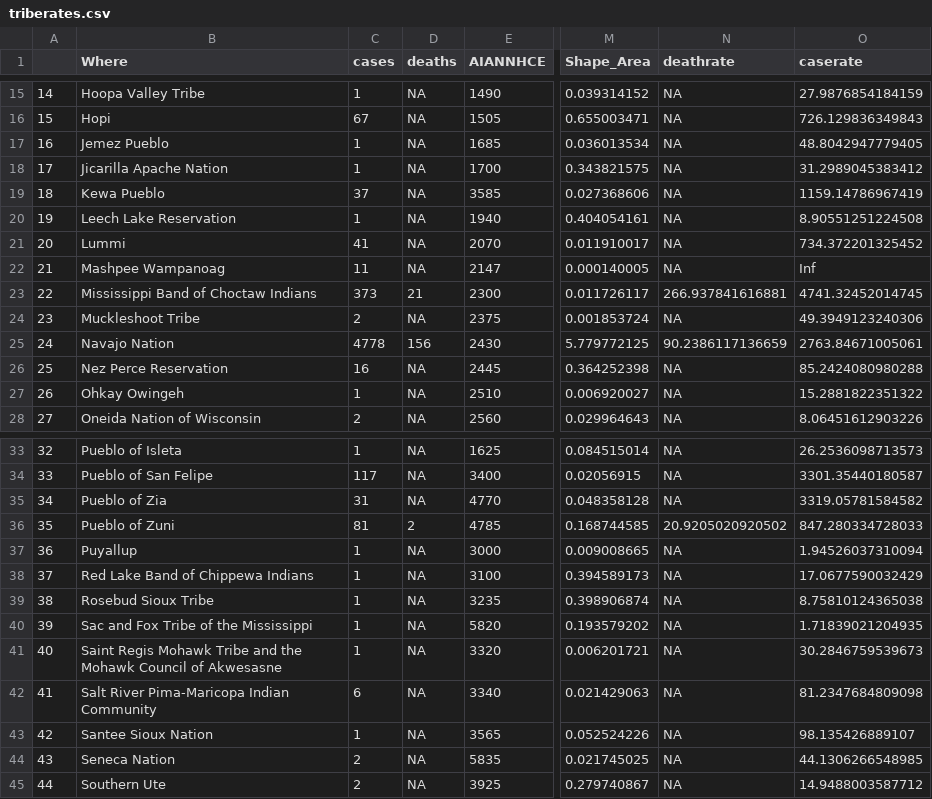
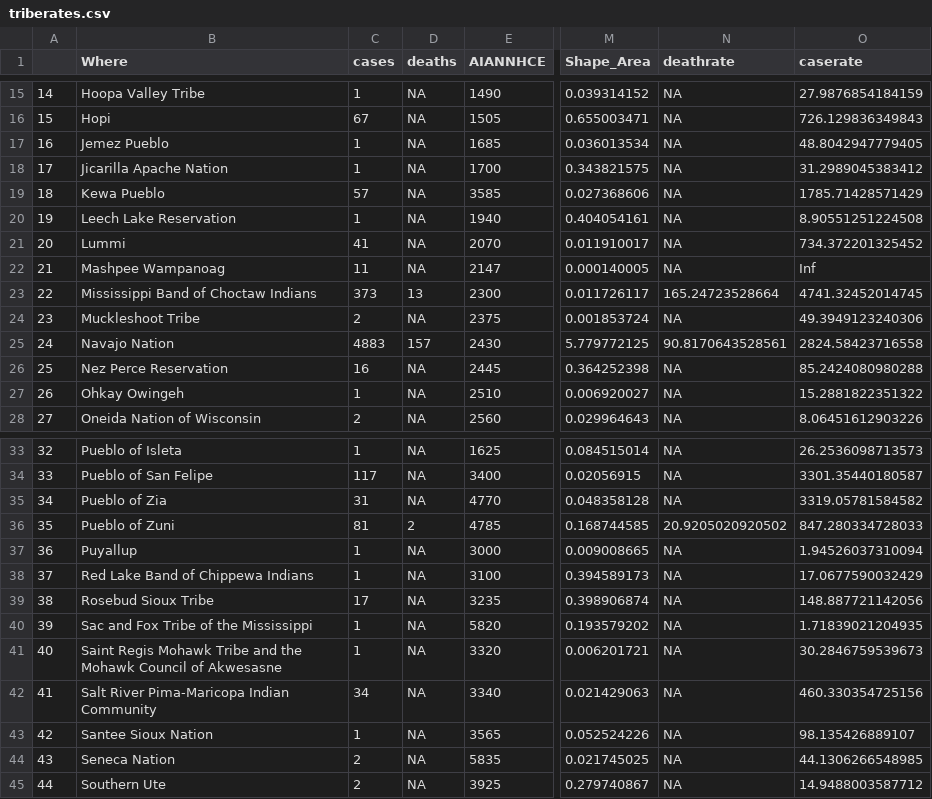
Before and after one commit to mtso23/covid_ndnCountry, a CSV file: triberates.csv, drawn as a sheet; only a part is shown, gaps mark what is left out; the diff names each change by its address in the sheet, - before the commit and + after, or states it on an @@ line.

```diff
--- a/triberates.csv
+++ b/triberates.csv
-C19 (cases): 37
+C19 (cases): 57
-O19 (caserate): 1159.14786967419
+O19 (caserate): 1785.71428571429
-D23 (deaths): 21
+D23 (deaths): 13
-N23 (deathrate): 266.937841616881
+N23 (deathrate): 165.24723528664
-C25 (cases): 4778
+C25 (cases): 4883
-D25 (deaths): 156
+D25 (deaths): 157
-N25 (deathrate): 90.2386117136659
+N25 (deathrate): 90.8170643528561
-O25 (caserate): 2763.84671005061
+O25 (caserate): 2824.58423716558
-C39 (cases): 1
+C39 (cases): 17
-O39 (caserate): 8.75810124365038
+O39 (caserate): 148.887721142056
-C42 (cases): 6
+C42 (cases): 34
-O42 (caserate): 81.2347684809098
+O42 (caserate): 460.330354725156
```
Also changed, not shown: rates_combo.csv, totalndncntry.csv, 3 other files.
